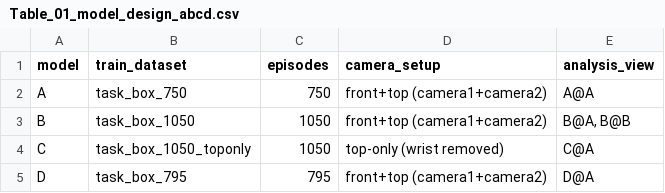
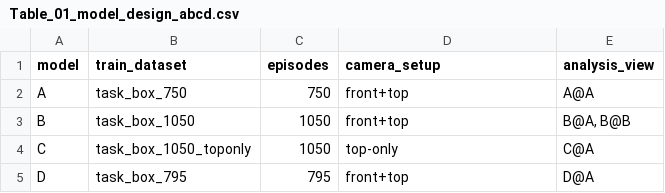
Before and after one commit to jingyu3535/2026_ETRI, a CSV file: results/paper/abcd_story/tables/Table_01_model_design_abcd.csv, drawn as a sheet.

Commit message:
Refine ABCD storyline figures and add P@A condition trend

```diff
--- a/results/paper/abcd_story/tables/Table_01_model_design_abcd.csv
+++ b/results/paper/abcd_story/tables/Table_01_model_design_abcd.csv
@@ -1,5 +1,5 @@
 model,train_dataset,episodes,camera_setup,analysis_view
-A,task_box_750,750,front+top (camera1+camera2),A@A
-B,task_box_1050,1050,front+top (camera1+camera2),"B@A, B@B"
-C,task_box_1050_toponly,1050,top-only (wrist removed),C@A
-D,task_box_795,795,front+top (camera1+camera2),D@A
+A,task_box_750,750,front+top,A@A
+B,task_box_1050,1050,front+top,"B@A, B@B"
+C,task_box_1050_toponly,1050,top-only,C@A
+D,task_box_795,795,front+top,D@A
```
Also changed, not shown: 8 other files.
